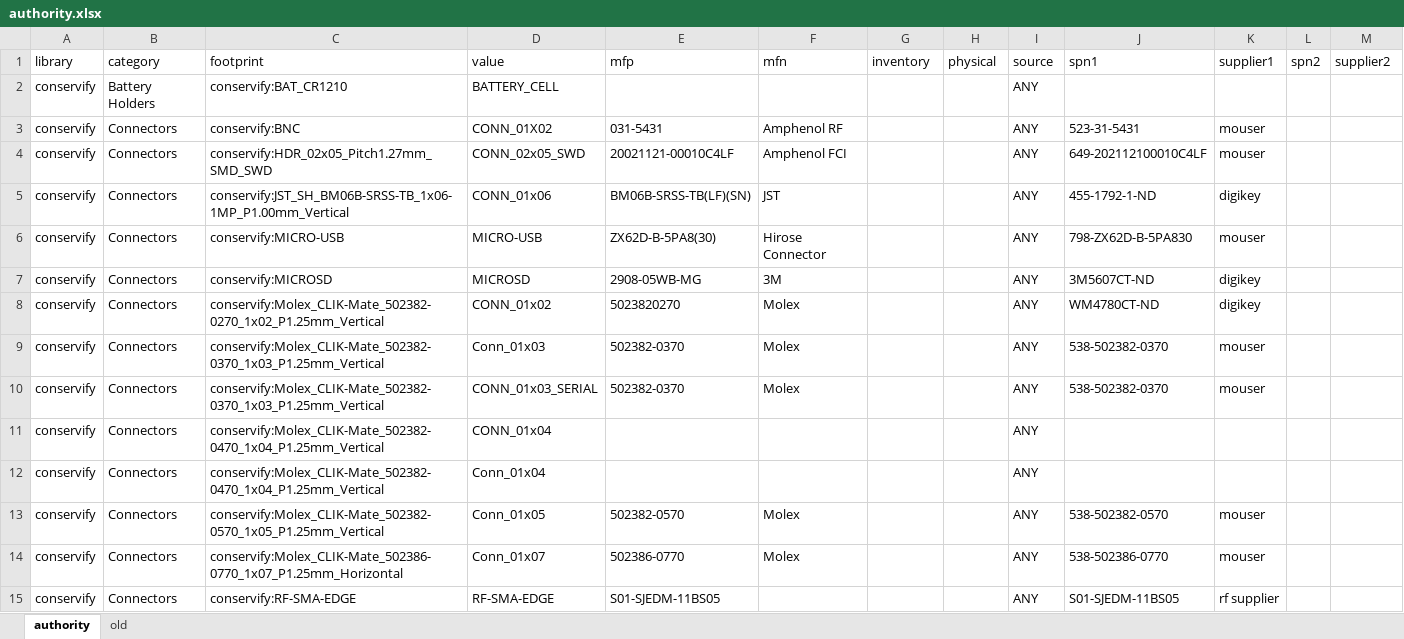
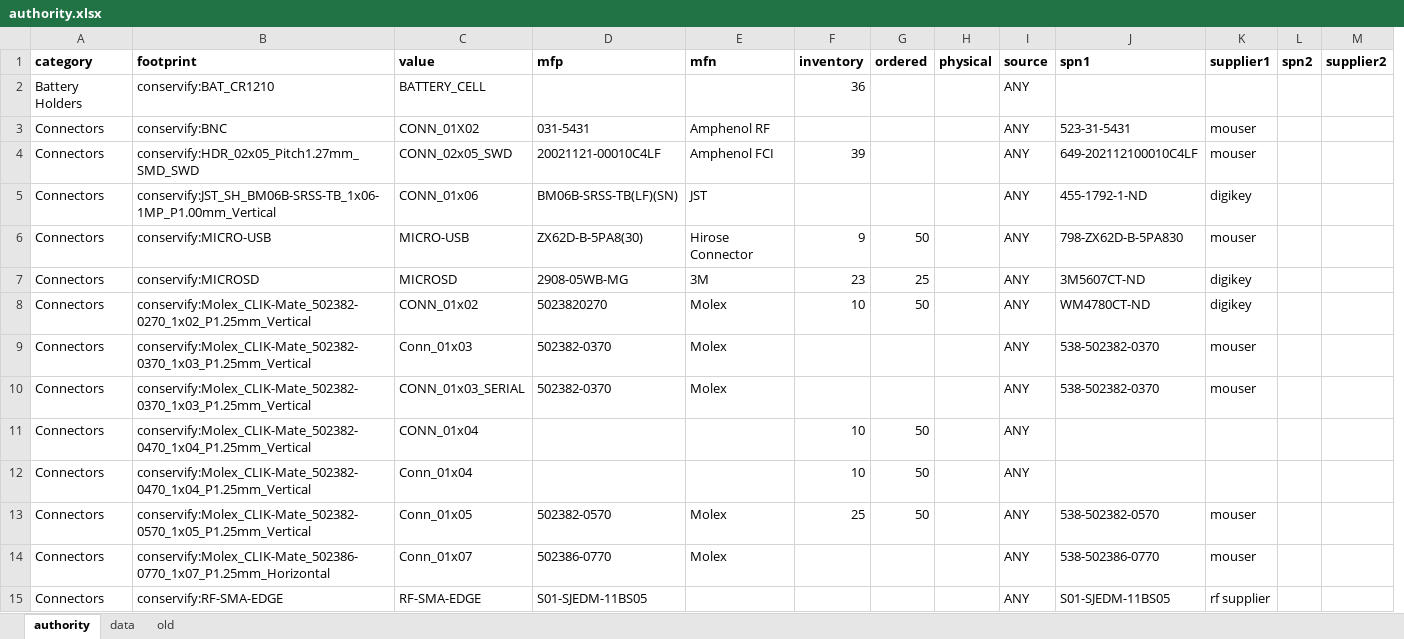
Before and after one commit to Conservify/kicad, an Excel workbook: tools/authority.xlsx, sheet authority, drawn as a sheet; only a part is shown; values as stored, in another font and other column widths than the file's, no borders; removed rows and columns are numbered as before the commit, all else as after; the diff covers the shown part only; the diff names each change by its address in the sheet, - before the commit and + after, or states it on an @@ line.

Commit message:
Pull inventory into authority.

```diff
--- a/tools/authority.xlsx (sheet authority)
+++ b/tools/authority.xlsx (sheet authority)
+sheet tab: data
-column A (library), rows 2-15: all conservify
+column G (ordered), rows 6-13: 50 | 25 | 50 |  |  | 50 | 50 | 50
-A1:F1 bold: off
+A1:F1 bold: on
-H1:M1 bold: off
+H1:M1 bold: on
-F2 (inventory): (empty)
+F2 (inventory): 36
-F4 (inventory): (empty)
+F4 (inventory): 39
-F6 (inventory): (empty)
+F6 (inventory): 9
-F7 (inventory): (empty)
+F7 (inventory): 23
-F8 (inventory): (empty)
+F8 (inventory): 10
-F11:F12 (inventory): (empty)
+F11:F12 (inventory): 10
-F13 (inventory): (empty)
+F13 (inventory): 25
```
Also changed, not shown: 1 removed row, 38 edited cells and cell formats elsewhere in this sheet, sheet old, 1 other file.
